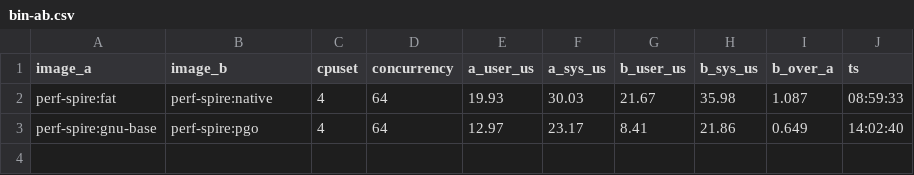
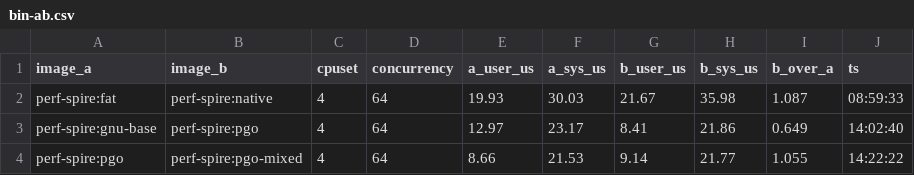
Before and after one commit to lsk569937453/Spire, a CSV file: benchmarks/perf-2026-11/results/bin-ab.csv, drawn as a sheet; the diff names each change by its address in the sheet, - before the commit and + after, or states it on an @@ line.

```diff
--- a/benchmarks/perf-2026-11/results/bin-ab.csv
+++ b/benchmarks/perf-2026-11/results/bin-ab.csv
+row 4: perf-spire:pgo | perf-spire:pgo-mixed | 4 | 64 | 8.66 | 21.53 | 9.14 | 21.77 | 1.055 | 14:22:22
```
Also changed, not shown: benchmarks/perf-2026-11/results/ab.csv, 1 other file.
